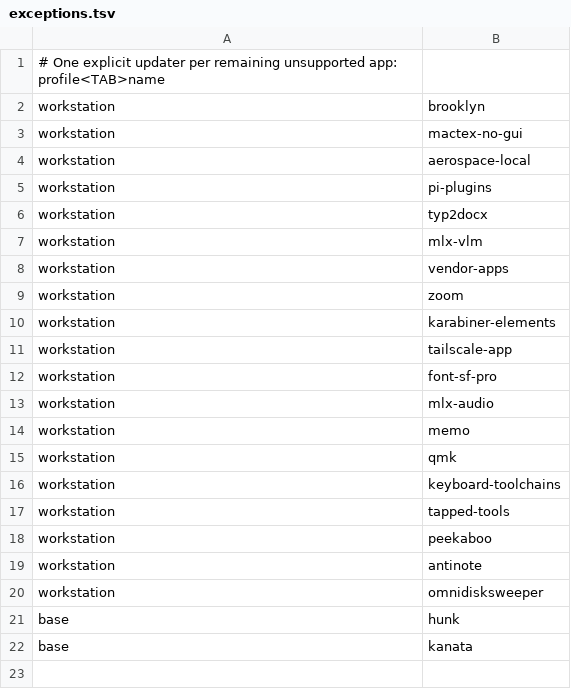
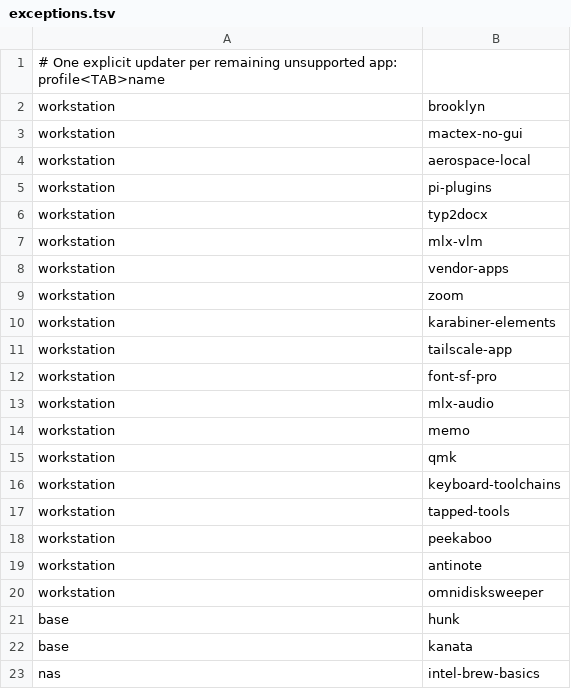
Before and after one commit to EzraCerpac/dotfiles, a TSV file: tasks/setup/exceptions.tsv, drawn as a sheet.

Commit message:
intel-brew-basics exception for intel mac

```diff
--- a/tasks/setup/exceptions.tsv
+++ b/tasks/setup/exceptions.tsv
@@ -22 +22,2 @@ base	hunk
 base	kanata
+nas	intel-brew-basics
```
Also changed, not shown: 4 other files.
